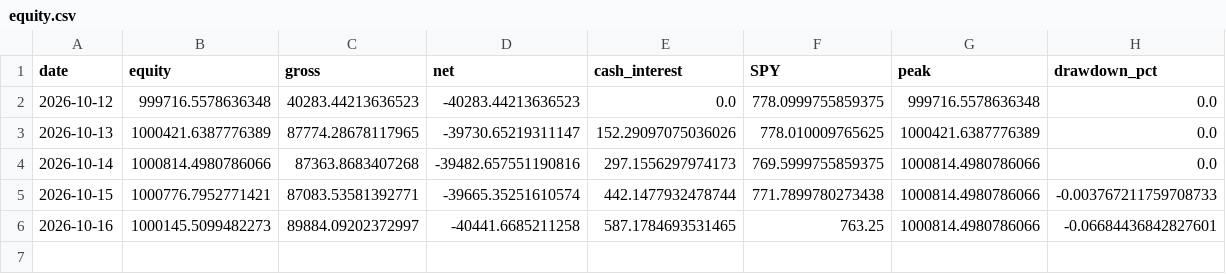
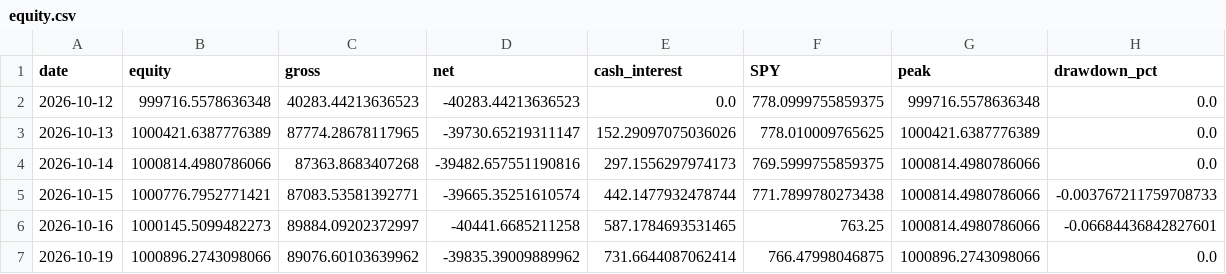
Before and after one commit to 86dyscvrh4-cyber/Citadel-Model, a CSV file: state/equity.csv, drawn as a sheet; the diff names each change by its address in the sheet, - before the commit and + after, or states it on an @@ line.

```diff
--- a/state/equity.csv
+++ b/state/equity.csv
+row 7: 2026-10-19 | 1000896.2743098066 | 89076.60103639962 | -39835.39009889962 | 731.6644087062414 | 766.47998046875 | 1000896.2743098066 | 0.0
```
